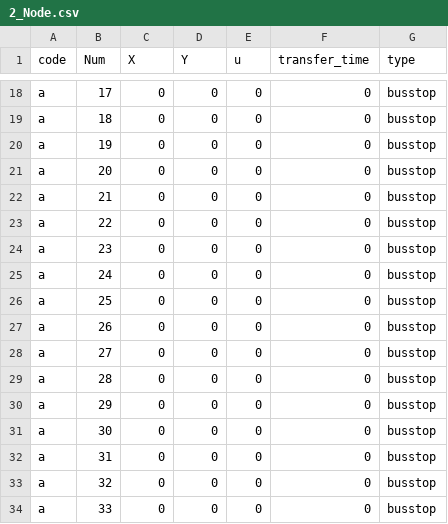
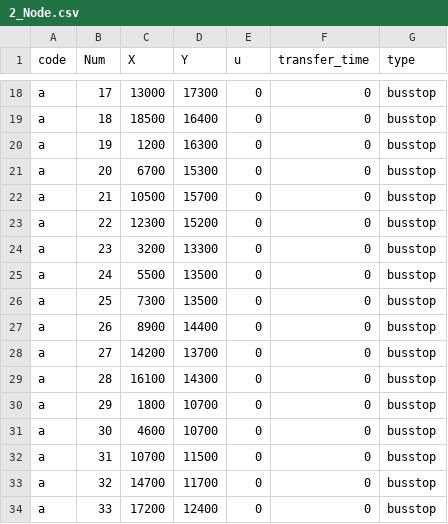
Before and after one commit to daydream89/FBNDP-MLTN, a CSV file: Debug/Input/2_Node.csv, drawn as a sheet; only a part is shown, gaps mark what is left out; the diff covers the shown part only; the diff names each change by its address in the sheet, - before the commit and + after, or states it on an @@ line.

```diff
--- a/Debug/Input/2_Node.csv
+++ b/Debug/Input/2_Node.csv
-C18 (X): 0
+C18 (X): 13000
-D18 (Y): 0
+D18 (Y): 17300
-C19 (X): 0
+C19 (X): 18500
-D19 (Y): 0
+D19 (Y): 16400
-C20 (X): 0
+C20 (X): 1200
-D20 (Y): 0
+D20 (Y): 16300
-C21 (X): 0
+C21 (X): 6700
-D21 (Y): 0
+D21 (Y): 15300
-C22 (X): 0
+C22 (X): 10500
-D22 (Y): 0
+D22 (Y): 15700
-C23 (X): 0
+C23 (X): 12300
-D23 (Y): 0
+D23 (Y): 15200
-C24 (X): 0
+C24 (X): 3200
-D24 (Y): 0
+D24 (Y): 13300
-C25 (X): 0
+C25 (X): 5500
-D25:D26 (Y): 0
+D25:D26 (Y): 13500
-C26 (X): 0
+C26 (X): 7300
-C27 (X): 0
+C27 (X): 8900
-D27 (Y): 0
+D27 (Y): 14400
-C28 (X): 0
+C28 (X): 14200
-D28 (Y): 0
+D28 (Y): 13700
-C29 (X): 0
+C29 (X): 16100
-D29 (Y): 0
+D29 (Y): 14300
-C30 (X): 0
+C30 (X): 1800
-D30:D31 (Y): 0
+D30:D31 (Y): 10700
-C31 (X): 0
+C31 (X): 4600
-C32 (X): 0
+C32 (X): 10700
-D32 (Y): 0
+D32 (Y): 11500
-C33 (X): 0
+C33 (X): 14700
-D33 (Y): 0
+D33 (Y): 11700
-C34 (X): 0
+C34 (X): 17200
-D34 (Y): 0
+D34 (Y): 12400
```
Also changed, not shown: 14 added rows and 62 edited cells elsewhere in this file, Debug/Input/0_UserInput.csv, Debug/Input/1_Link.csv, 10 other files.
